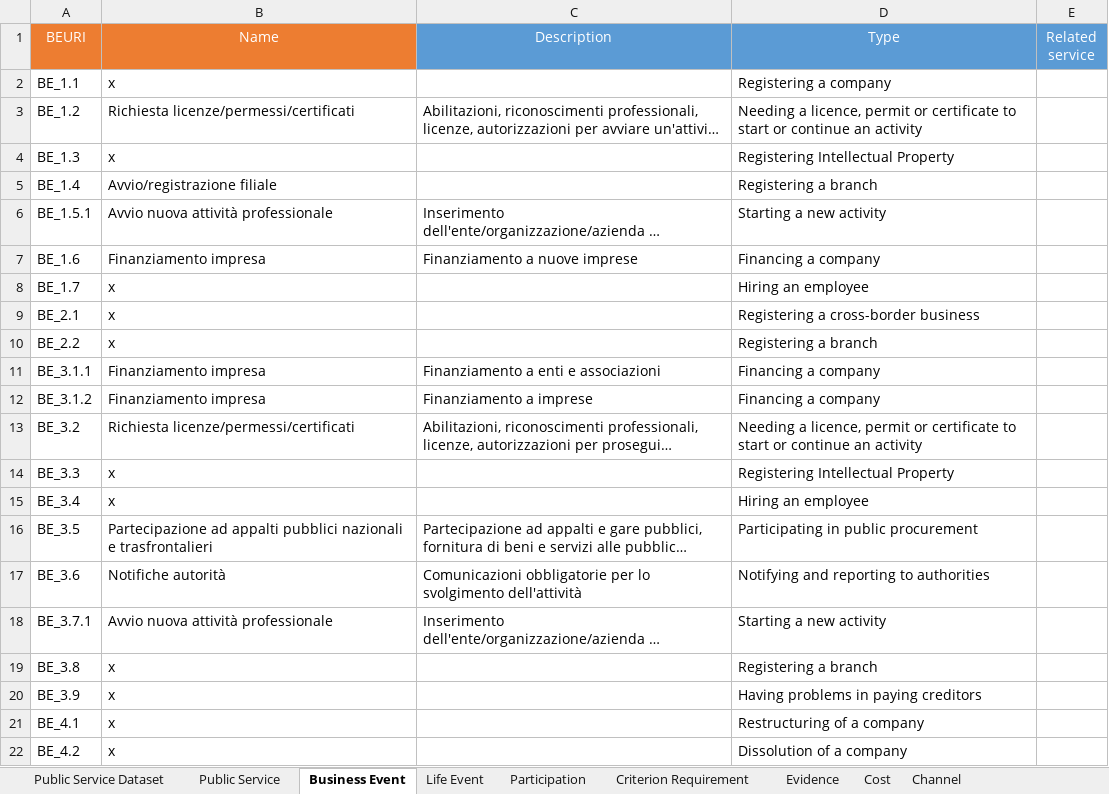
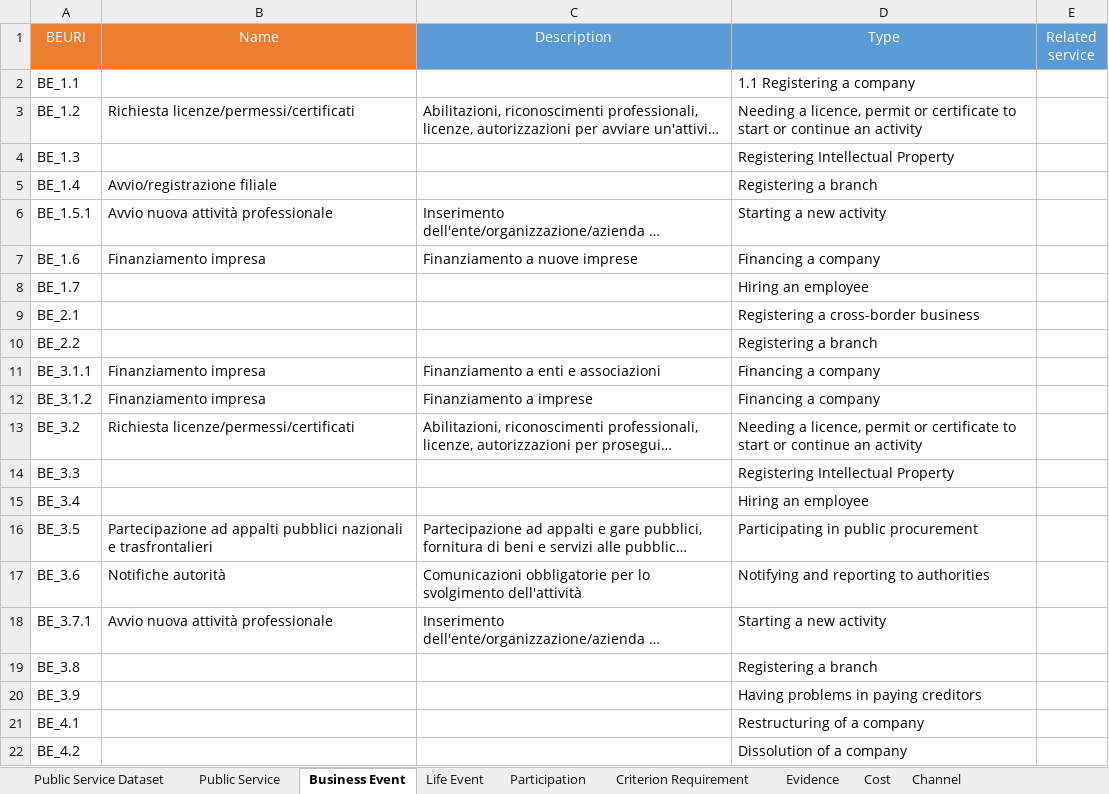
Before and after one commit to SEMICeu/Trento_conversionToRDF, an Excel workbook: source-data/dataTrento/dataTrento.xlsx, sheet Business Event, drawn as a sheet; long unchanged cells end in …; values as stored, in another font and other column widths than the file's, no borders; the diff names each change by its address in the sheet, - before the commit and + after, or states it on an @@ line.

```diff
--- a/source-data/dataTrento/dataTrento.xlsx (sheet Business Event)
+++ b/source-data/dataTrento/dataTrento.xlsx (sheet Business Event)
-B2 (Name): x
+B2 (Name): (empty)
-D2 (Type): Registering a company
+D2 (Type): 1.1 Registering a company
-B4 (Name): x
+B4 (Name): (empty)
-B8:B10 (Name): x
+B8:B10 (Name): (empty)
-B14:B15 (Name): x
+B14:B15 (Name): (empty)
-B19:B22 (Name): x
+B19:B22 (Name): (empty)
```
Also changed, not shown: sheet Public Service, sheet Criterion Requirement, sheet Concept, sheet Public Organisation, sheet Legal Resource, sheet Contact Point, 13 other files.
